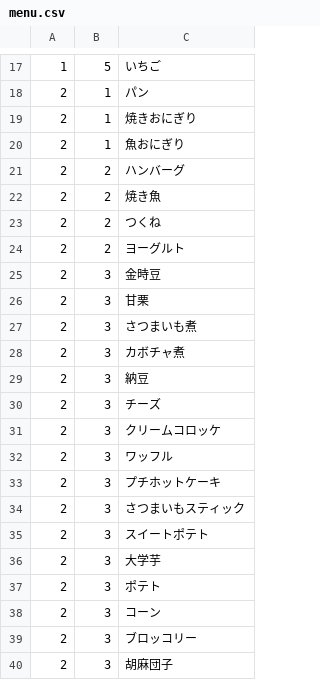
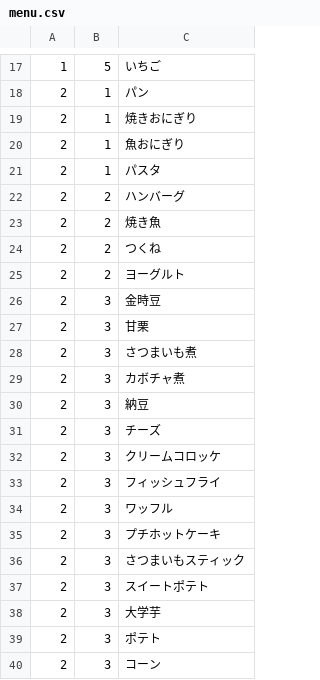
Before and after one commit to fuga4/Complete_meal_menu, a CSV file: menu.csv, drawn as a sheet; only a part is shown, gaps mark what is left out; the shorter side is filled out with more unchanged rows.

Commit message:
menu.csv を更新

```diff
--- a/menu.csv
+++ b/menu.csv
@@ -20,2 +20,3 @@
 2,1,魚おにぎり
+2,1,パスタ
 2,2,ハンバーグ
@@ -31,2 +32,3 @@
 2,3,クリームコロッケ
+2,3,フィッシュフライ
 2,3,ワッフル
```
